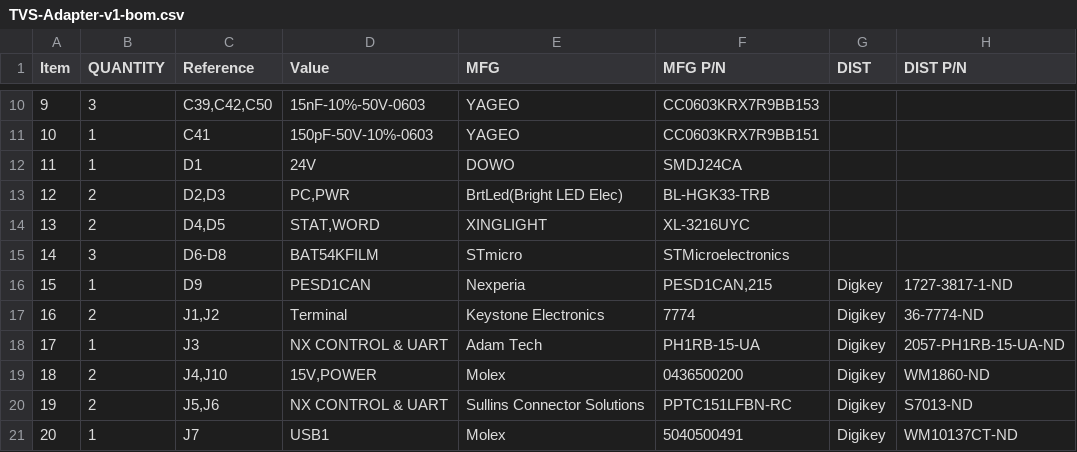
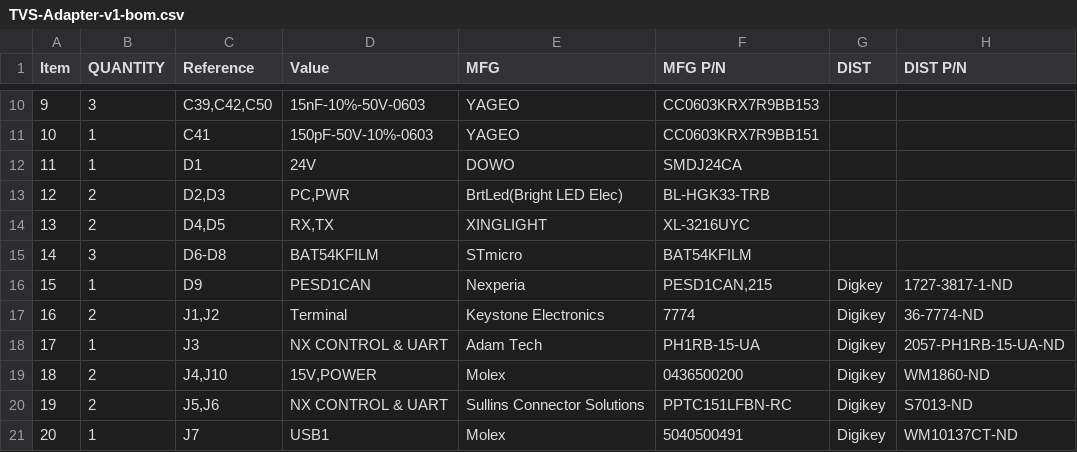
Before and after one commit to RealtimeRoboticsGroup/electrical, a CSV file: circuit-boards/TVS-Adapter-v1/Output-Files/Assembly-Files/TVS-Adapter-v1-bom.csv, drawn as a sheet; only a part is shown, gaps mark what is left out.

```diff
--- a/circuit-boards/TVS-Adapter-v1/Output-Files/Assembly-Files/TVS-Adapter-v1-bom.csv
+++ b/circuit-boards/TVS-Adapter-v1/Output-Files/Assembly-Files/TVS-Adapter-v1-bom.csv
@@ -13,4 +13,4 @@
 "12","2","D2,D3","PC,PWR","BrtLed(Bright LED Elec)","BL-HGK33-TRB ","",""
-"13","2","D4,D5","STAT,WORD","XINGLIGHT","XL-3216UYC ","",""
-"14","3","D6-D8","BAT54KFILM","STmicro","STMicroelectronics","",""
+"13","2","D4,D5","RX,TX","XINGLIGHT","XL-3216UYC ","",""
+"14","3","D6-D8","BAT54KFILM","STmicro","BAT54KFILM","",""
 "15","1","D9","PESD1CAN","Nexperia","PESD1CAN,215","Digkey","1727-3817-1-ND"
```
Also changed, not shown: circuit-boards/TVS-Adapter-v1/production/bom.csv, circuit-boards/TVS-Adapter-v1/production/designators.csv, 17 other files.
